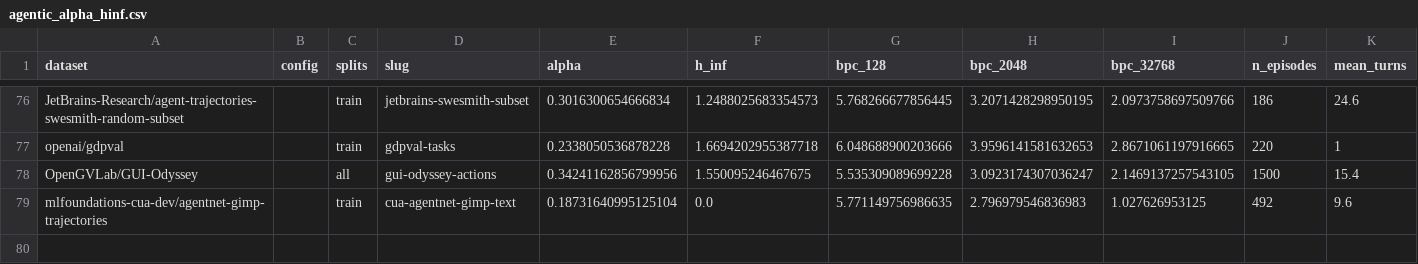
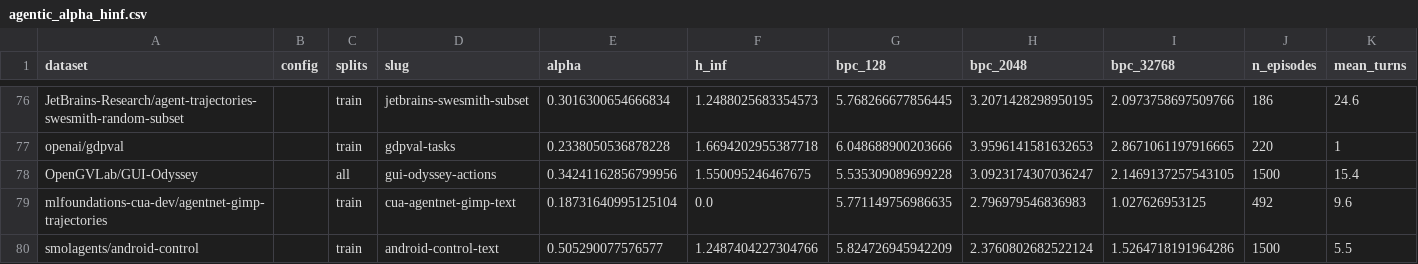
Before and after one commit to ShirleyHuang11/long-agentic-data, a CSV file: data/agentic_alpha_hinf.csv, drawn as a sheet; only a part is shown, gaps mark what is left out; rows hold the shown columns only; the diff names each change by its address in the sheet, - before the commit and + after, or states it on an @@ line.

```diff
--- a/data/agentic_alpha_hinf.csv
+++ b/data/agentic_alpha_hinf.csv
+row 80: smolagents/android-control |  | train | android-control-text | 0.505290077576577 | 1.2487404227304766 | 5.824726945942209 | 2.3760802682522124 | 1.5264718191964286 | 1500 | 5.5
```
Also changed, not shown: 4 other files.
